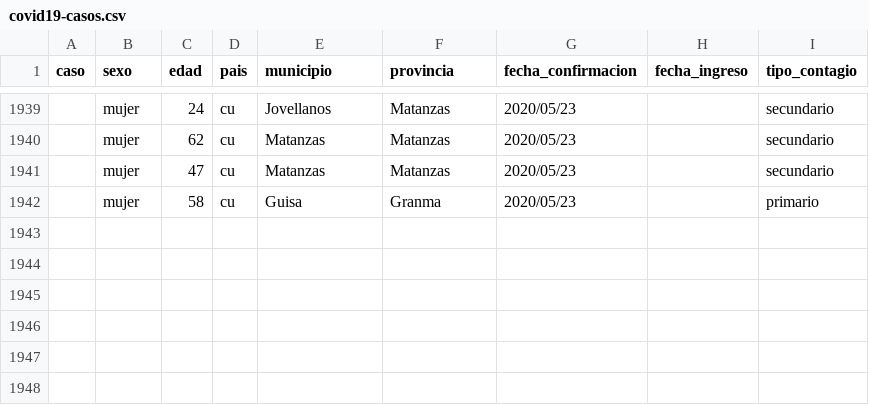
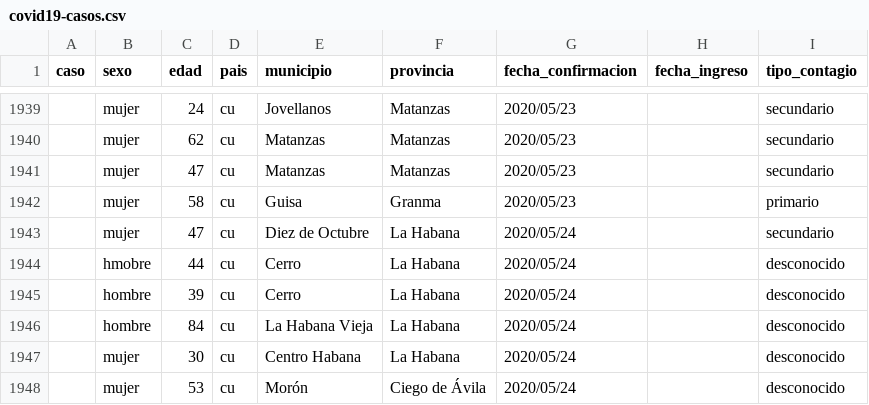
Before and after one commit to covid19cubadata/covid19cubadata.github.io, a CSV file: data/covid19-casos.csv, drawn as a sheet; only a part is shown, gaps mark what is left out; the diff names each change by its address in the sheet, - before the commit and + after, or states it on an @@ line.

Commit message:
Update countries data

```diff
--- a/data/covid19-casos.csv
+++ b/data/covid19-casos.csv
+row 1943:  | mujer | 47 | cu | Diez de Octubre | La Habana | 2020/05/24 |  | secundario
+row 1944:  | hmobre | 44 | cu | Cerro | La Habana | 2020/05/24 |  | desconocido
+row 1945:  | hombre | 39 | cu | Cerro | La Habana | 2020/05/24 |  | desconocido
+row 1946:  | hombre | 84 | cu | La Habana Vieja | La Habana | 2020/05/24 |  | desconocido
+row 1947:  | mujer | 30 | cu | Centro Habana | La Habana | 2020/05/24 |  | desconocido
+row 1948:  | mujer | 53 | cu | Morón | Ciego de Ávila | 2020/05/24 |  | desconocido
```
Also changed, not shown: 2 other files.
